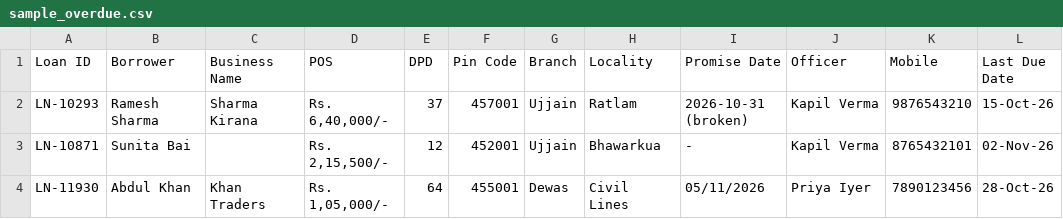
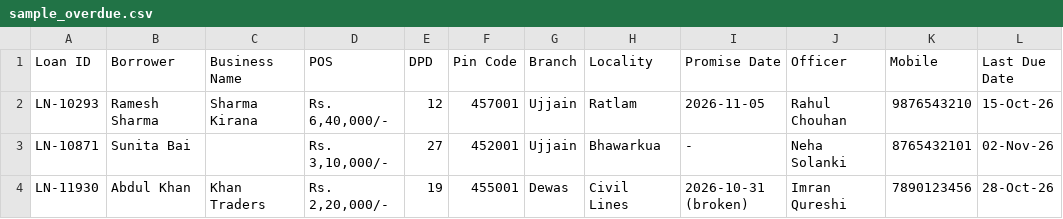
Before and after one commit to manavmax/isocode_SWE_assignment, a CSV file: data/sample_overdue.csv, drawn as a sheet.

Commit message:
fixtures: sample_overdue.csv carries the brief's exact loan values
LN-10293: outstanding 640000, DPD 12, promise 2026-11-05, officer Rahul
Chouhan; LN-10871: 310000, DPD 27, no promise, Neha Solanki; LN-11930:
220000, DPD 19, promise 2026-10-31 (broken), Imran Qureshi. DPD 37/64
were wrong. Tests updated: parseFile asserts the exact values (broken
annotation now on LN-11930; day-first coverage stays in dates.test.ts),
the validateRow synthetic row uses the same values, import-check prints
'none above 30 dpd'. lateDiscovery stays 0.

```diff
--- a/data/sample_overdue.csv
+++ b/data/sample_overdue.csv
@@ -1,4 +1,4 @@
 Loan ID,Borrower,Business Name,POS,DPD,Pin Code,Branch,Locality,Promise Date,Officer,Mobile,Last Due Date
-LN-10293,"Ramesh Sharma","Sharma Kirana","Rs. 6,40,000/-",37,457001,Ujjain,Ratlam,"2026-10-31 (broken)",Kapil Verma,9876543210,15-Oct-26
-LN-10871,Sunita Bai,,"Rs. 2,15,500/-",12,452001,Ujjain,Bhawarkua,-,Kapil Verma,8765432101,02-Nov-26
-LN-11930,"Abdul Khan","Khan Traders","Rs. 1,05,000/-",64,455001,Dewas,Civil Lines,05/11/2026,Priya Iyer,7890123456,28-Oct-26
+LN-10293,"Ramesh Sharma","Sharma Kirana","Rs. 6,40,000/-",12,457001,Ujjain,Ratlam,2026-11-05,Rahul Chouhan,9876543210,15-Oct-26
+LN-10871,Sunita Bai,,"Rs. 3,10,000/-",27,452001,Ujjain,Bhawarkua,-,Neha Solanki,8765432101,02-Nov-26
+LN-11930,"Abdul Khan","Khan Traders","Rs. 2,20,000/-",19,455001,Dewas,Civil Lines,"2026-10-31 (broken)",Imran Qureshi,7890123456,28-Oct-26
```
Also changed, not shown: 3 other files.
